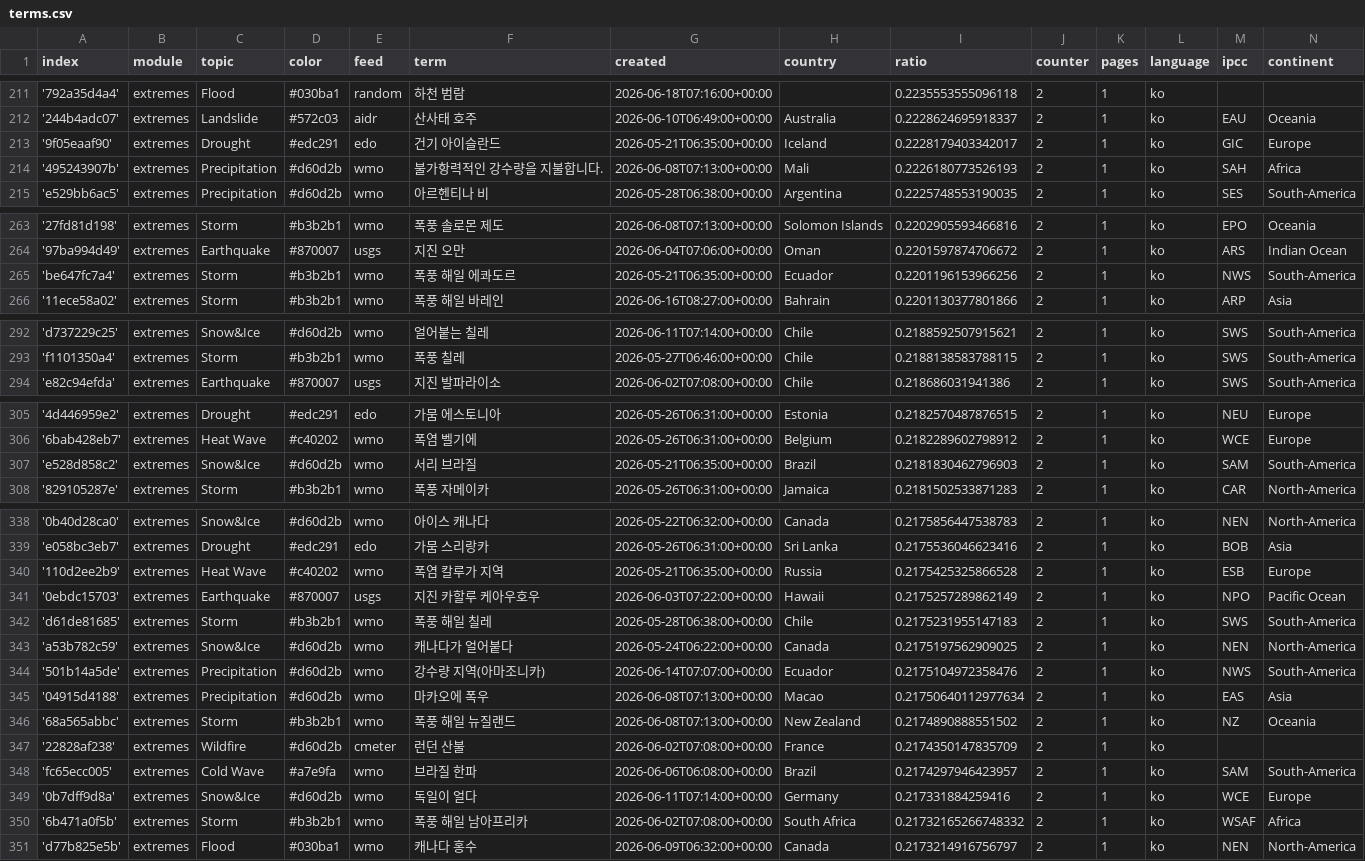
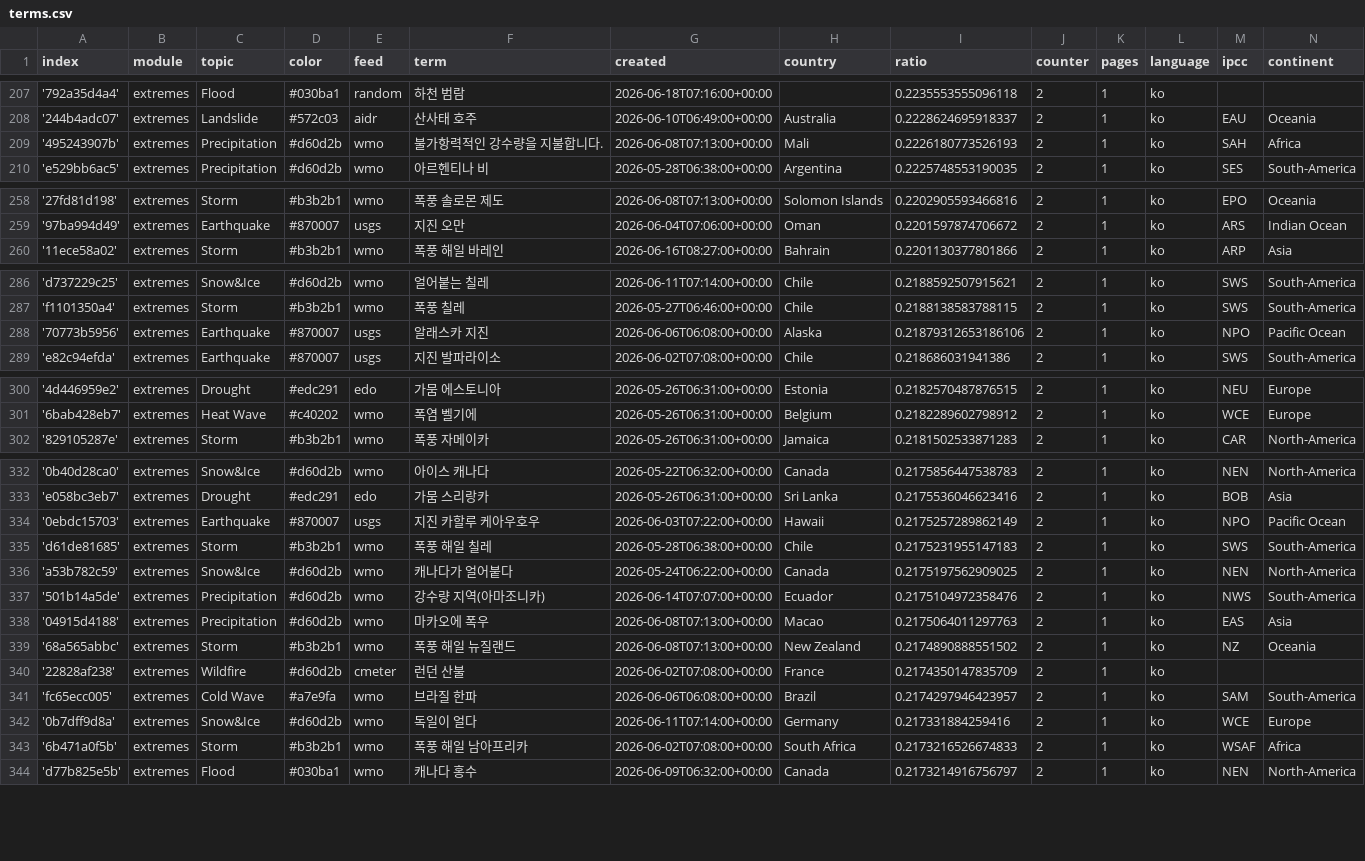
Before and after one commit to kamic-news/koreanExtremes, a CSV file: terms.csv, drawn as a sheet; only a part is shown, gaps mark what is left out; the diff covers the shown part only.

```diff
--- a/terms.csv
+++ b/terms.csv
@@ -212,3 +208,2 @@ index,module,topic,color,feed,term,created,country,ratio,counter,pages,language,
 '244b4adc07',extremes,Landslide,#572c03,aidr,산사태 호주,2026-06-10T06:49:00+00:00,Australia,0.2228624695918337,2,1,ko,EAU,Oceania
-'9f05eaaf90',extremes,Drought,#edc291,edo,건기 아이슬란드,2026-05-21T06:35:00+00:00,Iceland,0.2228179403342017,2,1,ko,GIC,Europe
 '495243907b',extremes,Precipitation,#d60d2b,wmo,불가항력적인 강수량을 지불합니다.,2026-06-08T07:13:00+00:00,Mali,0.2226180773526193,2,1,ko,SAH,Africa
@@ -264,3 +259,2 @@ index,module,topic,color,feed,term,created,country,ratio,counter,pages,language,
 '97ba994d49',extremes,Earthquake,#870007,usgs,지진 오만,2026-06-04T07:06:00+00:00,Oman,0.2201597874706672,2,1,ko,ARS,Indian Ocean
-'be647fc7a4',extremes,Storm,#b3b2b1,wmo,폭풍 해일 에콰도르,2026-05-21T06:35:00+00:00,Ecuador,0.2201196153966256,2,1,ko,NWS,South-America
 '11ece58a02',extremes,Storm,#b3b2b1,wmo,폭풍 해일 바레인,2026-06-16T08:27:00+00:00,Bahrain,0.2201130377801866,2,1,ko,ARP,Asia
@@ -293,2 +287,3 @@ index,module,topic,color,feed,term,created,country,ratio,counter,pages,language,
 'f1101350a4',extremes,Storm,#b3b2b1,wmo,폭풍 칠레,2026-05-27T06:46:00+00:00,Chile,0.2188138583788115,2,1,ko,SWS,South-America
+'70773b5956',extremes,Earthquake,#870007,usgs,알래스카 지진,2026-06-06T06:08:00+00:00,Alaska,0.21879312653186106,2,1,ko,NPO,Pacific Ocean
 'e82c94efda',extremes,Earthquake,#870007,usgs,지진 발파라이소,2026-06-02T07:08:00+00:00,Chile,0.218686031941386,2,1,ko,SWS,South-America
@@ -306,3 +301,2 @@ index,module,topic,color,feed,term,created,country,ratio,counter,pages,language,
 '6bab428eb7',extremes,Heat Wave,#c40202,wmo,폭염 벨기에,2026-05-26T06:31:00+00:00,Belgium,0.2182289602798912,2,1,ko,WCE,Europe
-'e528d858c2',extremes,Snow&Ice,#d60d2b,wmo,서리 브라질,2026-05-21T06:35:00+00:00,Brazil,0.2181830462796903,2,1,ko,SAM,South-America
 '829105287e',extremes,Storm,#b3b2b1,wmo,폭풍 자메이카,2026-05-26T06:31:00+00:00,Jamaica,0.2181502533871283,2,1,ko,CAR,North-America
@@ -339,3 +333,2 @@ index,module,topic,color,feed,term,created,country,ratio,counter,pages,language,
 'e058bc3eb7',extremes,Drought,#edc291,edo,가뭄 스리랑카,2026-05-26T06:31:00+00:00,Sri Lanka,0.2175536046623416,2,1,ko,BOB,Asia
-'110d2ee2b9',extremes,Heat Wave,#c40202,wmo,폭염 칼루가 지역,2026-05-21T06:35:00+00:00,Russia,0.2175425325866528,2,1,ko,ESB,Europe
 '0ebdc15703',extremes,Earthquake,#870007,usgs,지진 카할루 케아우호우,2026-06-03T07:22:00+00:00,Hawaii,0.2175257289862149,2,1,ko,NPO,Pacific Ocean
@@ -344,3 +337,3 @@ index,module,topic,color,feed,term,created,country,ratio,counter,pages,language,
 '501b14a5de',extremes,Precipitation,#d60d2b,wmo,강수량 지역(아마조니카),2026-06-14T07:07:00+00:00,Ecuador,0.2175104972358476,2,1,ko,NWS,South-America
-'04915d4188',extremes,Precipitation,#d60d2b,wmo,마카오에 폭우,2026-06-08T07:13:00+00:00,Macao,0.21750640112977634,2,1,ko,EAS,Asia
+'04915d4188',extremes,Precipitation,#d60d2b,wmo,마카오에 폭우,2026-06-08T07:13:00+00:00,Macao,0.2175064011297763,2,1,ko,EAS,Asia
 '68a565abbc',extremes,Storm,#b3b2b1,wmo,폭풍 해일 뉴질랜드,2026-06-08T07:13:00+00:00,New Zealand,0.2174890888551502,2,1,ko,NZ,Oceania
@@ -349,3 +342,3 @@ index,module,topic,color,feed,term,created,country,ratio,counter,pages,language,
 '0b7dff9d8a',extremes,Snow&Ice,#d60d2b,wmo,독일이 얼다,2026-06-11T07:14:00+00:00,Germany,0.217331884259416,2,1,ko,WCE,Europe
-'6b471a0f5b',extremes,Storm,#b3b2b1,wmo,폭풍 해일 남아프리카,2026-06-02T07:08:00+00:00,South Africa,0.21732165266748332,2,1,ko,WSAF,Africa
+'6b471a0f5b',extremes,Storm,#b3b2b1,wmo,폭풍 해일 남아프리카,2026-06-02T07:08:00+00:00,South Africa,0.2173216526674833,2,1,ko,WSAF,Africa
 'd77b825e5b',extremes,Flood,#030ba1,wmo,캐나다 홍수,2026-06-09T06:32:00+00:00,Canada,0.2173214916756797,2,1,ko,NEN,North-America
```
Also changed, not shown: 2 added rows, 6 removed rows and 7 edited cells elsewhere in this file.
